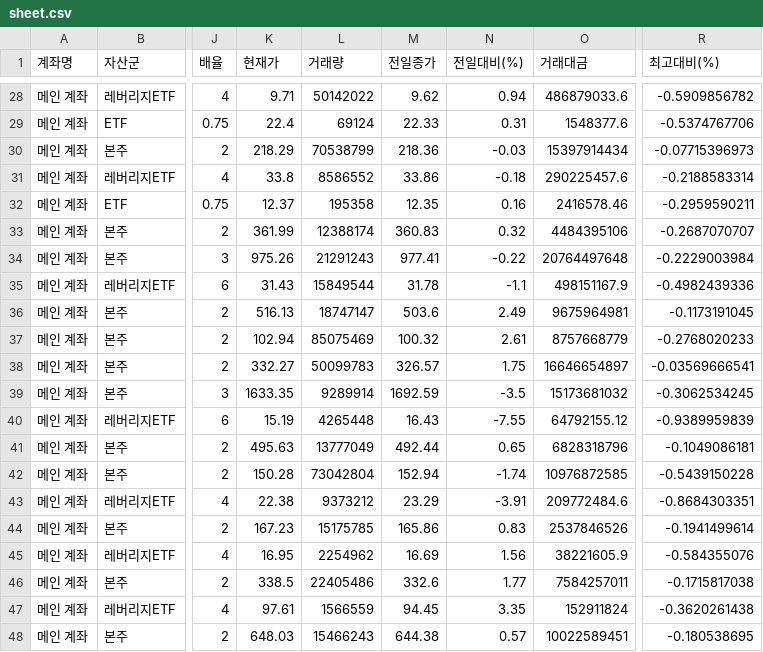
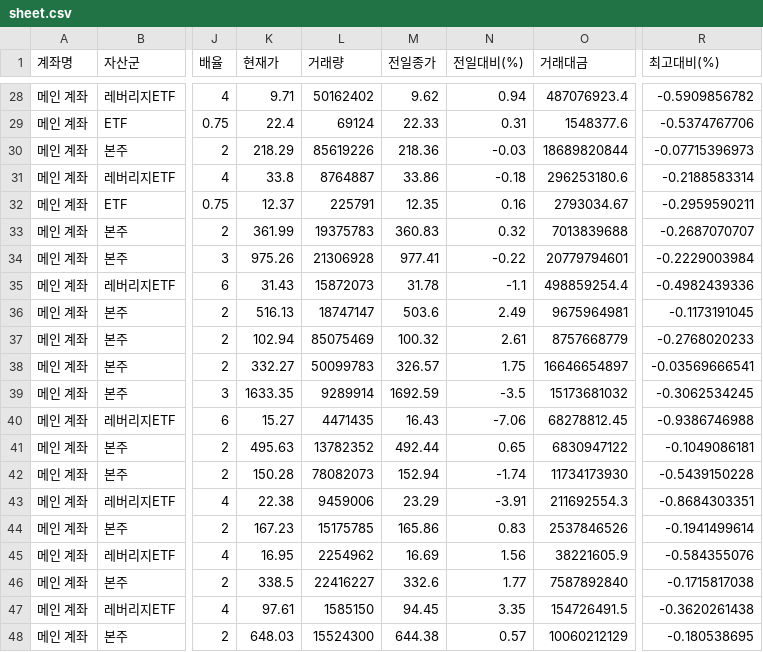
Before and after one commit to yr857511-cpu/-, a CSV file: sheet.csv, drawn as a sheet; only a part is shown, gaps mark what is left out; the diff covers the shown part only; the diff names each change by its address in the sheet, - before the commit and + after, or states it on an @@ line.

```diff
--- a/sheet.csv
+++ b/sheet.csv
-L28 (거래량): 50142022
+L28 (거래량): 50162402
-O28 (거래대금): 486879033.6
+O28 (거래대금): 487076923.4
-L30 (거래량): 70538799
+L30 (거래량): 85619226
-O30 (거래대금): 15397914434
+O30 (거래대금): 18689820844
-L31 (거래량): 8586552
+L31 (거래량): 8764887
-O31 (거래대금): 290225457.6
+O31 (거래대금): 296253180.6
-L32 (거래량): 195358
+L32 (거래량): 225791
-O32 (거래대금): 2416578.46
+O32 (거래대금): 2793034.67
-L33 (거래량): 12388174
+L33 (거래량): 19375783
-O33 (거래대금): 4484395106
+O33 (거래대금): 7013839688
-L34 (거래량): 21291243
+L34 (거래량): 21306928
-O34 (거래대금): 20764497648
+O34 (거래대금): 20779794601
-L35 (거래량): 15849544
+L35 (거래량): 15872073
-O35 (거래대금): 498151167.9
+O35 (거래대금): 498859254.4
-K40 (현재가): 15.19
+K40 (현재가): 15.27
-L40 (거래량): 4265448
+L40 (거래량): 4471435
-N40 (전일대비(%)): -7.55
+N40 (전일대비(%)): -7.06
-O40 (거래대금): 64792155.12
+O40 (거래대금): 68278812.45
-R40 (최고대비(%)): -0.9389959839
+R40 (최고대비(%)): -0.9386746988
-L41 (거래량): 13777049
+L41 (거래량): 13782352
-O41 (거래대금): 6828318796
+O41 (거래대금): 6830947122
-L42 (거래량): 73042804
+L42 (거래량): 78082073
-O42 (거래대금): 10976872585
+O42 (거래대금): 11734173930
-L43 (거래량): 9373212
+L43 (거래량): 9459006
-O43 (거래대금): 209772484.6
+O43 (거래대금): 211692554.3
-L46 (거래량): 22405486
+L46 (거래량): 22416227
-O46 (거래대금): 7584257011
+O46 (거래대금): 7587892840
-L47 (거래량): 1566559
+L47 (거래량): 1585150
-O47 (거래대금): 152911824
+O47 (거래대금): 154726491.5
-L48 (거래량): 15466243
+L48 (거래량): 15524300
-O48 (거래대금): 10022589451
+O48 (거래대금): 10060212129
```
Also changed, not shown: 90 edited cells elsewhere in this file.
